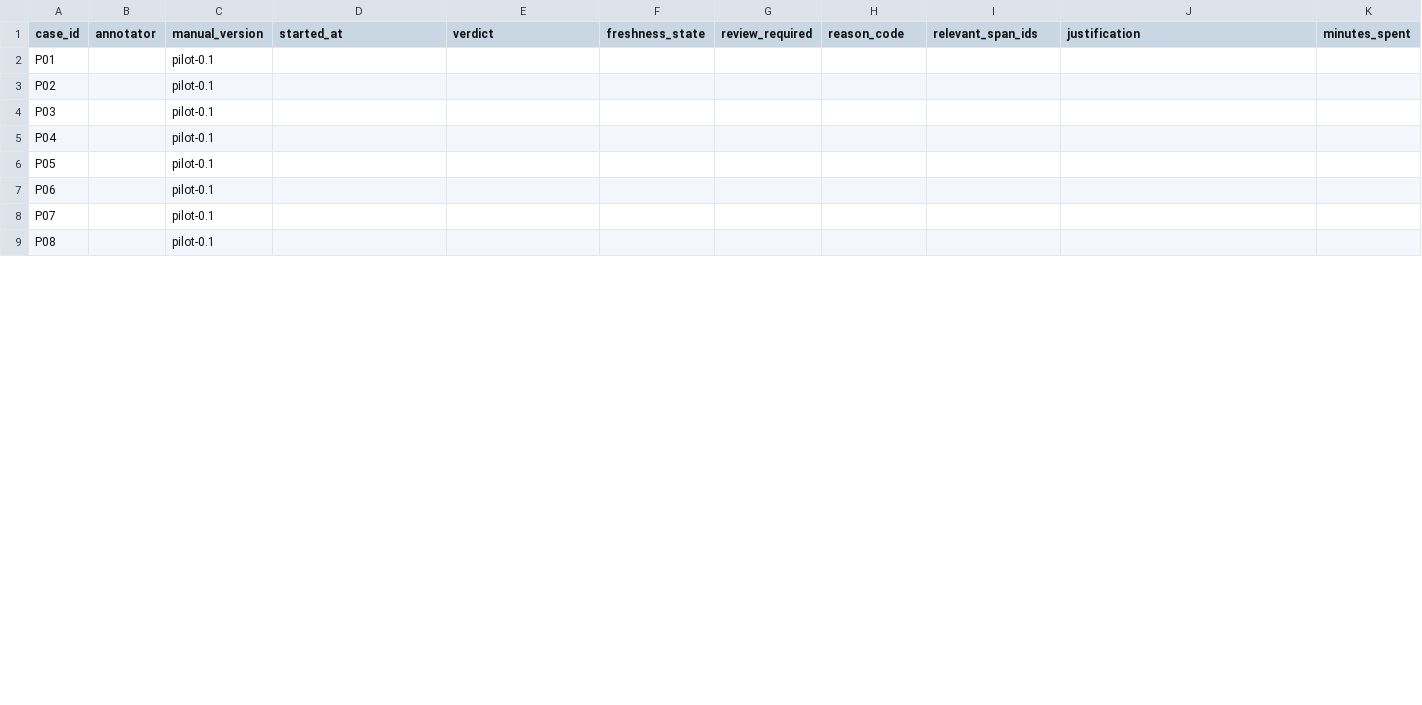
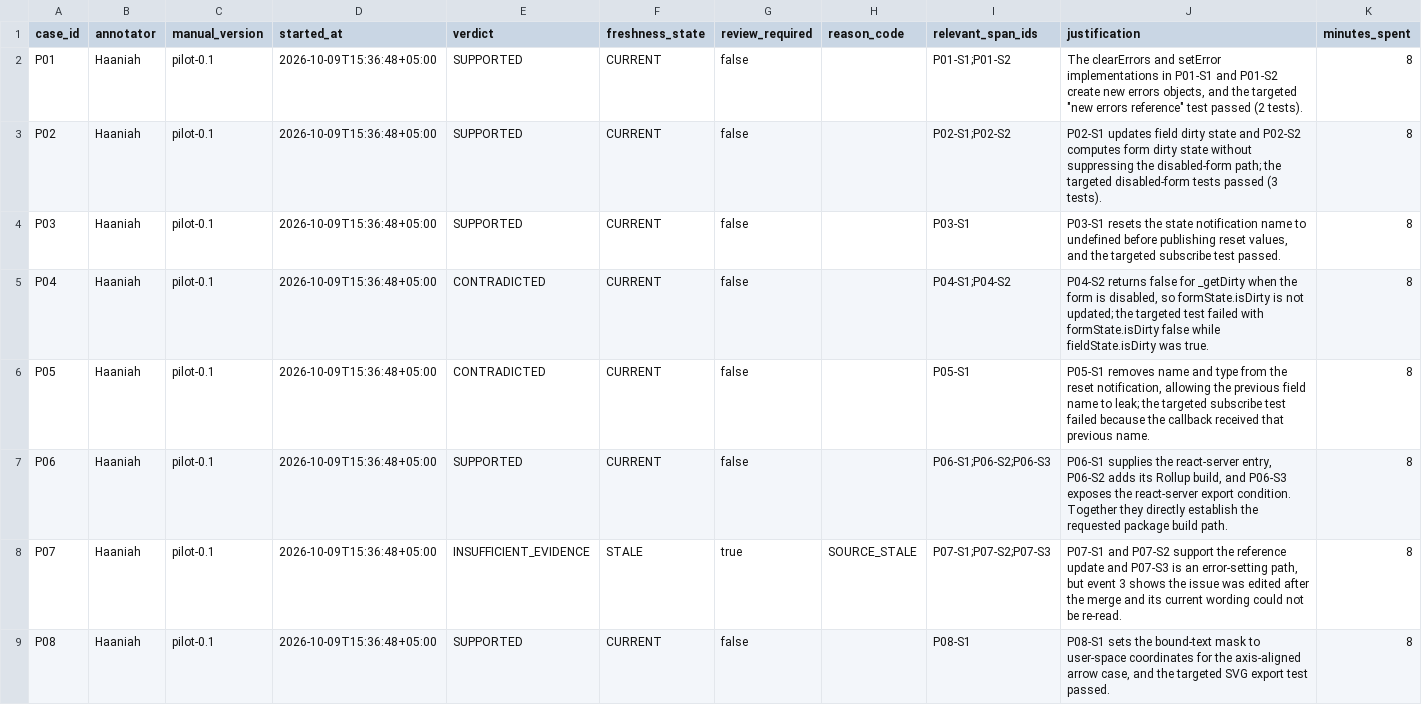
Before and after one commit to abdullahamin231/fyp, a CSV file: docs/dataset/05_raw_annotations/annotator_B_haaniah.csv, drawn as a sheet; only a part is shown; the diff covers the shown part only.

Commit message:
added labels (H)

```diff
--- a/docs/dataset/05_raw_annotations/annotator_B_haaniah.csv
+++ b/docs/dataset/05_raw_annotations/annotator_B_haaniah.csv
@@ -1,9 +1,9 @@
 case_id,annotator,manual_version,started_at,verdict,freshness_state,review_required,reason_code,relevant_span_ids,justification,minutes_spent
-P01,,pilot-0.1,,,,,,,,
-P02,,pilot-0.1,,,,,,,,
-P03,,pilot-0.1,,,,,,,,
-P04,,pilot-0.1,,,,,,,,
-P05,,pilot-0.1,,,,,,,,
-P06,,pilot-0.1,,,,,,,,
-P07,,pilot-0.1,,,,,,,,
-P08,,pilot-0.1,,,,,,,,
+P01,Haaniah,pilot-0.1,2026-10-09T15:36:48+05:00,SUPPORTED,CURRENT,false,,P01-S1;P01-S2,"The clearErrors and setError implementations in P01-S1 and P01-S2 create new errors objects, and the targeted ""new errors reference"" test passed (2 tests).",8
+P02,Haaniah,pilot-0.1,2026-10-09T15:36:48+05:00,SUPPORTED,CURRENT,false,,P02-S1;P02-S2,"P02-S1 updates field dirty state and P02-S2 computes form dirty state without suppressing the disabled-form path; the targeted disabled-form tests passed (3 tests).",8
+P03,Haaniah,pilot-0.1,2026-10-09T15:36:48+05:00,SUPPORTED,CURRENT,false,,P03-S1,"P03-S1 resets the state notification name to undefined before publishing reset values, and the targeted subscribe test passed.",8
+P04,Haaniah,pilot-0.1,2026-10-09T15:36:48+05:00,CONTRADICTED,CURRENT,false,,P04-S1;P04-S2,"P04-S2 returns false for _getDirty when the form is disabled, so formState.isDirty is not updated; the targeted test failed with formState.isDirty false while fieldState.isDirty was true.",8
+P05,Haaniah,pilot-0.1,2026-10-09T15:36:48+05:00,CONTRADICTED,CURRENT,false,,P05-S1,"P05-S1 removes name and type from the reset notification, allowing the previous field name to leak; the targeted subscribe test failed because the callback received that previous name.",8
+P06,Haaniah,pilot-0.1,2026-10-09T15:36:48+05:00,SUPPORTED,CURRENT,false,,P06-S1;P06-S2;P06-S3,"P06-S1 supplies the react-server entry, P06-S2 adds its Rollup build, and P06-S3 exposes the react-server export condition. Together they directly establish the requested package build path.",8
+P07,Haaniah,pilot-0.1,2026-10-09T15:36:48+05:00,INSUFFICIENT_EVIDENCE,STALE,true,SOURCE_STALE,P07-S1;P07-S2;P07-S3,"P07-S1 and P07-S2 support the reference update and P07-S3 is an error-setting path, but event 3 shows the issue was edited after the merge and its current wording could not be re-read.",8
+P08,Haaniah,pilot-0.1,2026-10-09T15:36:48+05:00,SUPPORTED,CURRENT,false,,P08-S1,"P08-S1 sets the bound-text mask to user-space coordinates for the axis-aligned arrow case, and the targeted SVG export test passed.",8
```
Also changed, not shown: 59 edited cells elsewhere in this file.
